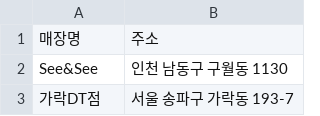
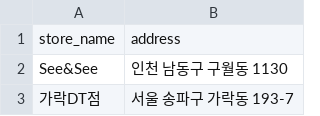
Before and after one commit to Encore-SKN-24/EDA_MINI_5TEAM, a CSV file: features/burger/mcdonalds/data/mcdonalds.csv (was features/burger/mcdonalds/mcdonalds.csv), drawn as a sheet; only a part is shown; removed rows and columns are numbered as before the commit, all else as after; the diff names each change by its address in the sheet, - before the commit and + after, or states it on an @@ line.

Commit message:
feat: json 키 값 수정, data 경로 수정

```diff
--- a/features/burger/mcdonalds/mcdonalds.csv
+++ b/features/burger/mcdonalds/data/mcdonalds.csv
-row 1: 매장명 | 주소
+row 1: store_name | address
```
Also changed, not shown: 4 other files.
